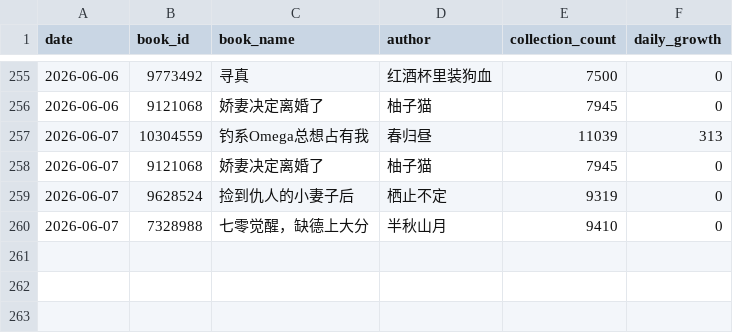
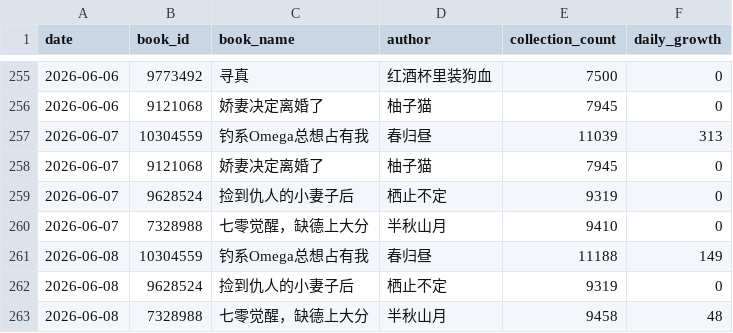
Before and after one commit to Rita1128/jjwxc-monitor, a CSV file: data/records.csv, drawn as a sheet; only a part is shown, gaps mark what is left out.

```diff
--- a/data/records.csv
+++ b/data/records.csv
@@ -260 +260,4 @@
 2026-06-07,7328988,七零觉醒，缺德上大分,半秋山月,9410,0
+2026-06-08,10304559,钓系Omega总想占有我,春归昼,11188,149
+2026-06-08,9628524,捡到仇人的小妻子后,栖止不定,9319,0
+2026-06-08,7328988,七零觉醒，缺德上大分,半秋山月,9458,48
```
